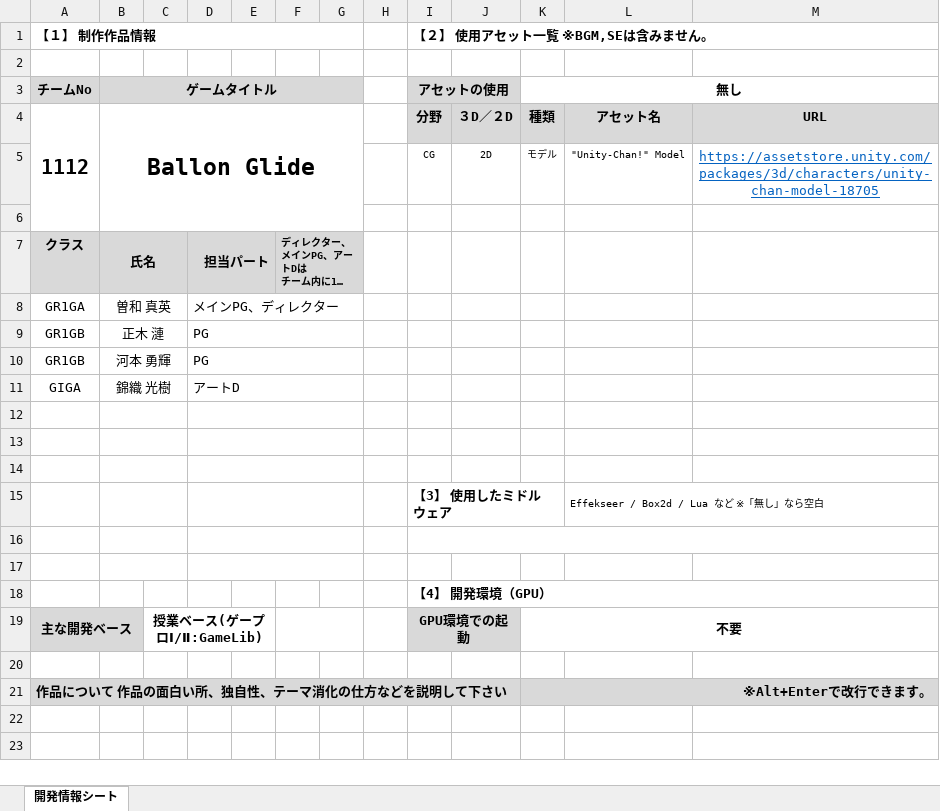
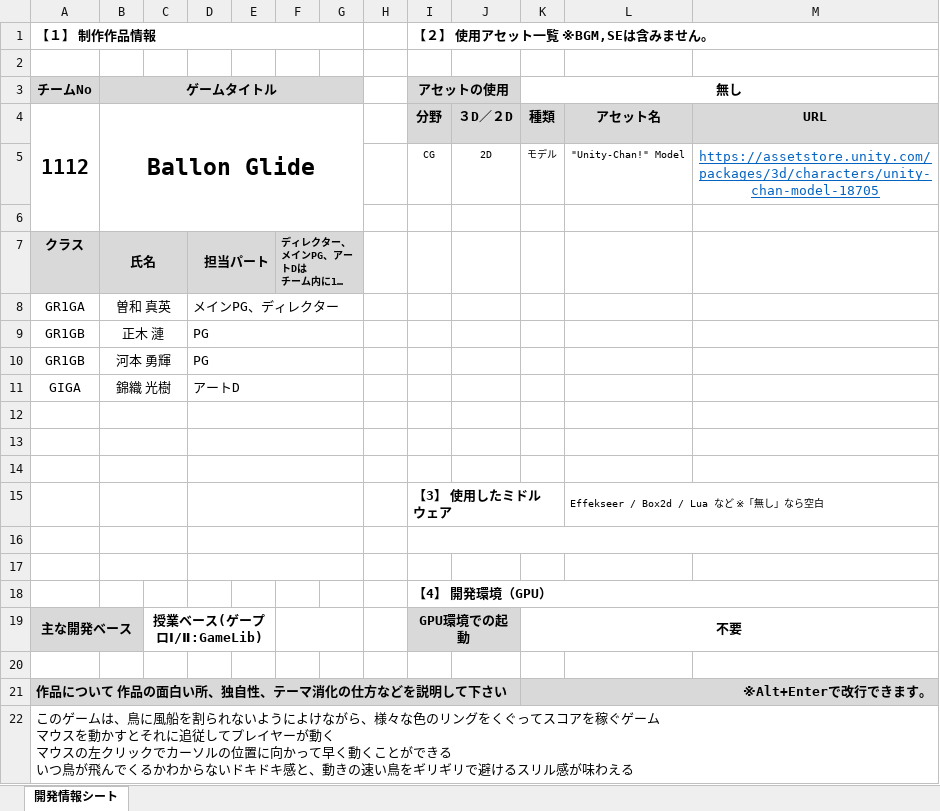
Before and after one commit to masa433/oneButton, an Excel workbook: _▼【ゲーム制作／2024年度後期】オンライン試遊会_作品情報情報シート_ver1.xlsx, sheet 開発情報シート, drawn as a sheet; long unchanged cells end in …; values as stored, in another font and other column widths than the file's, no borders; charts and pictures and conditional formats not drawn; ↵ is a line break in a cell; the diff names each change by its address in the sheet, - before the commit and + after, or states it on an @@ line.

Commit message:
Update _▼【ゲーム制作／2024年度後期】オンライン試遊会_作品情報情報シート_ver1.xlsx

```diff
--- a/_▼【ゲーム制作／2024年度後期】オンライン試遊会_作品情報情報シート_ver1.xlsx (sheet 開発情報シート)
+++ b/_▼【ゲーム制作／2024年度後期】オンライン試遊会_作品情報情報シート_ver1.xlsx (sheet 開発情報シート)
+row 22: このゲームは、鳥に風船を割られないようによけながら、様々な色のリングをくぐってスコアを稼ぐゲーム ↵ マウスを動かすとそれに追従してプレイヤーが動く ↵ マウスの左クリックでカーソルの位置に向かって早く動くことができる ↵ いつ鳥が飛んでくるかわからないドキドキ感と、動きの速い鳥をギリギリで避けるスリル感が味わえる
```
